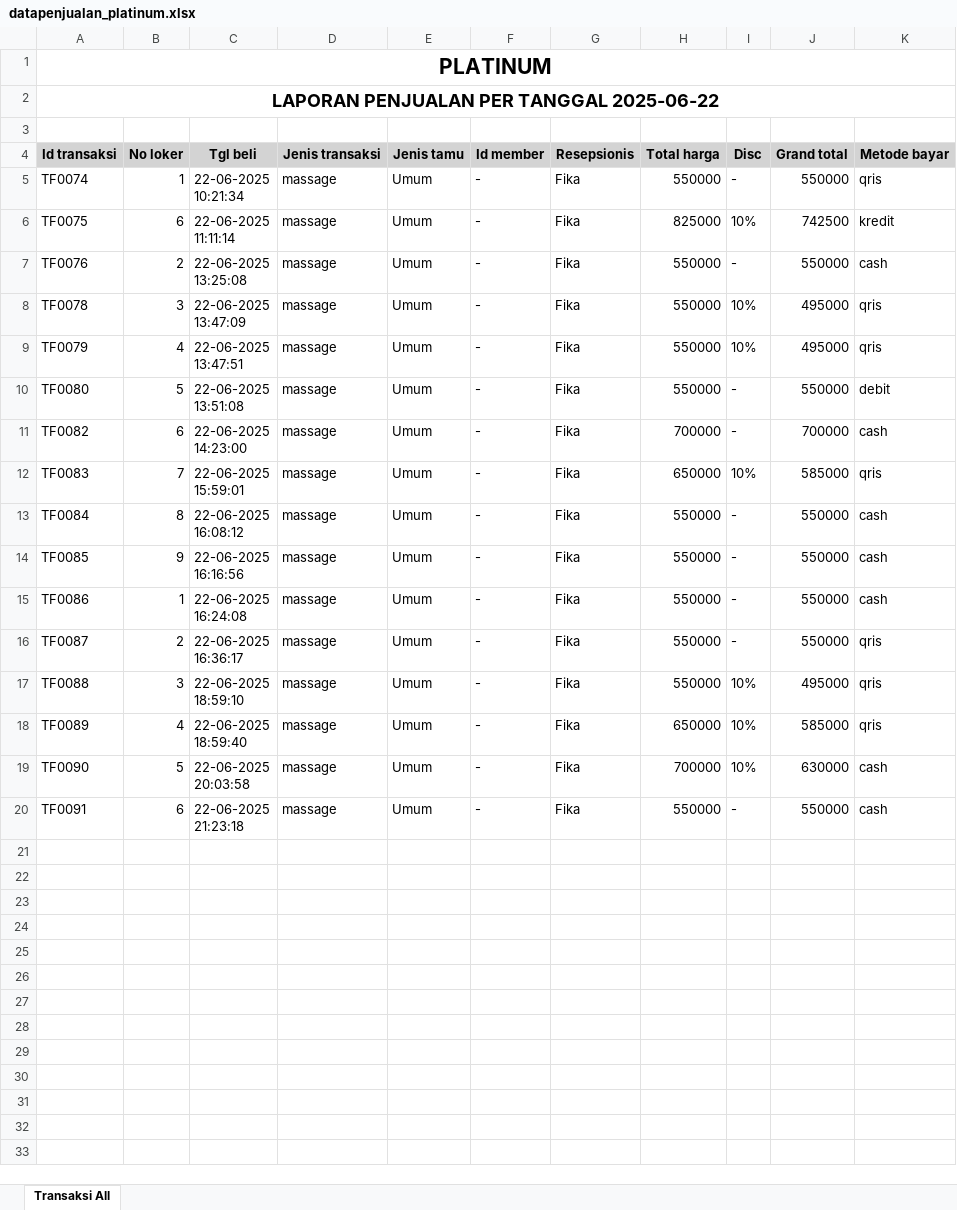
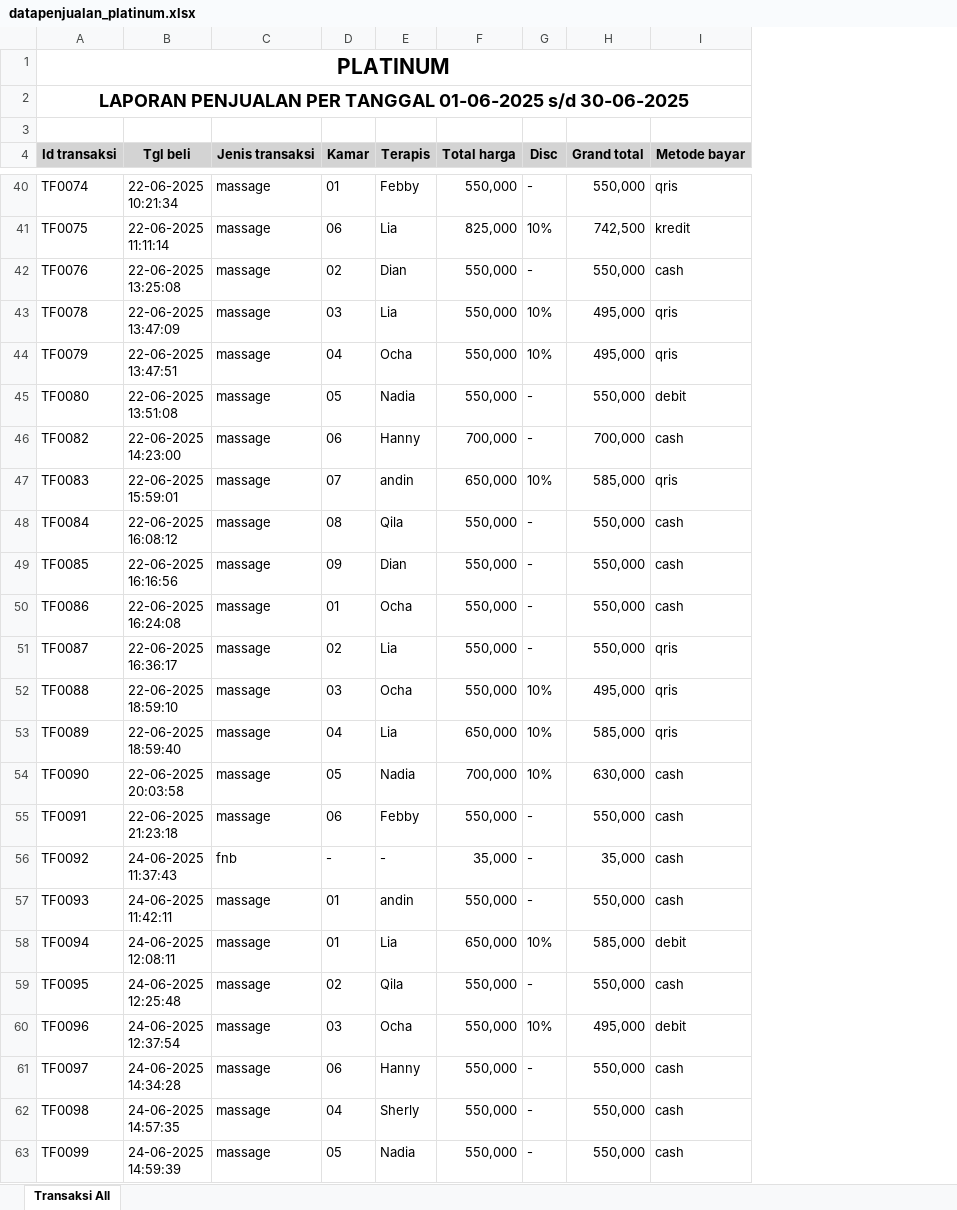
Before and after one commit to Ric255-r/backend_spa, an Excel workbook: datapenjualan_platinum.xlsx, sheet Transaksi All, drawn as a sheet; only a part is shown, gaps mark what is left out; values as stored, in another font and other column widths than the file's, no borders; removed rows and columns are numbered as before the commit, all else as after; ↵ is a line break in a cell; the diff covers the shown part only; the diff names each change by its address in the sheet, - before the commit and + after, or states it on an @@ line.

Commit message:
permak dikit excel main_owner.py

```diff
--- a/datapenjualan_platinum.xlsx (sheet Transaksi All)
+++ b/datapenjualan_platinum.xlsx (sheet Transaksi All)
-column B (No loker), rows 5-20: 1 | 6 | 2 | 3 | 4 | 5 | 6 | 7 | 8 | 9 | 1 | 2 | 3 | 4 | 5 | 6
-column E (Jenis tamu), rows 5-20: all Umum
-column F (Id member), rows 5-20: all -
-column G (Resepsionis), rows 5-20: all Fika
+column D (Kamar), rows 40-55: 01 | 06 | 02 | 03 | 04 | 05 | 06 | 07 | 08 | 09 | 01 | 02 | 03 | 04 | 05 | 06
+column E (Terapis), rows 40-55: Febby | Lia | Dian | Lia | Ocha | Nadia | Hanny | andin | Qila | Dian | Ocha | Lia | Ocha | Lia | Nadia | Febby
-A2 (Id transaksi): …PER TANGGAL 2025-06-22
+A2 (Id transaksi): …PER TANGGAL 01-06-2025 s/d 30-06-2025
-F40 (Total harga): 550000
+F40 (Total harga): 550,000
-H40 (Grand total): 550000
+H40 (Grand total): 550,000
-F41 (Total harga): 825000
+F41 (Total harga): 825,000
-H41 (Grand total): 742500
+H41 (Grand total): 742,500
-F42:F45 (Total harga): 550000
+F42:F45 (Total harga): 550,000
-H42 (Grand total): 550000
+H42 (Grand total): 550,000
-H43:H44 (Grand total): 495000
+H43:H44 (Grand total): 495,000
-H45 (Grand total): 550000
+H45 (Grand total): 550,000
-F46 (Total harga): 700000
+F46 (Total harga): 700,000
-H46 (Grand total): 700000
+H46 (Grand total): 700,000
-F47 (Total harga): 650000
+F47 (Total harga): 650,000
-H47 (Grand total): 585000
+H47 (Grand total): 585,000
-F48:F52 (Total harga): 550000
+F48:F52 (Total harga): 550,000
-H48:H51 (Grand total): 550000
+H48:H51 (Grand total): 550,000
-H52 (Grand total): 495000
+H52 (Grand total): 495,000
-F53 (Total harga): 650000
+F53 (Total harga): 650,000
-H53 (Grand total): 585000
+H53 (Grand total): 585,000
-F54 (Total harga): 700000
+F54 (Total harga): 700,000
-H54 (Grand total): 630000
+H54 (Grand total): 630,000
-F55 (Total harga): 550000
+F55 (Total harga): 550,000
-H55 (Grand total): 550000
+H55 (Grand total): 550,000
+row 56: TF0092 | 24-06-2025 ↵ 11:37:43 | fnb | - | - | 35,000 | - | 35,000 | cash
+row 57: TF0093 | 24-06-2025 ↵ 11:42:11 | massage | 01 | andin | 550,000 | - | 550,000 | cash
+row 58: TF0094 | 24-06-2025 ↵ 12:08:11 | massage | 01 | Lia | 650,000 | 10% | 585,000 | debit
+row 59: TF0095 | 24-06-2025 ↵ 12:25:48 | massage | 02 | Qila | 550,000 | - | 550,000 | cash
+row 60: TF0096 | 24-06-2025 ↵ 12:37:54 | massage | 03 | Ocha | 550,000 | 10% | 495,000 | debit
+row 61: TF0097 | 24-06-2025 ↵ 14:34:28 | massage | 06 | Hanny | 550,000 | - | 550,000 | cash
+row 62: TF0098 | 24-06-2025 ↵ 14:57:35 | massage | 04 | Sherly | 550,000 | - | 550,000 | cash
+row 63: TF0099 | 24-06-2025 ↵ 14:59:39 | massage | 05 | Nadia | 550,000 | - | 550,000 | cash
```
Also changed, not shown: 59 added rows elsewhere in this sheet, 3 other files.
